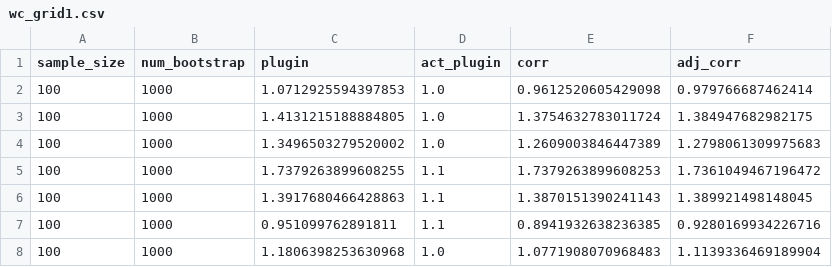
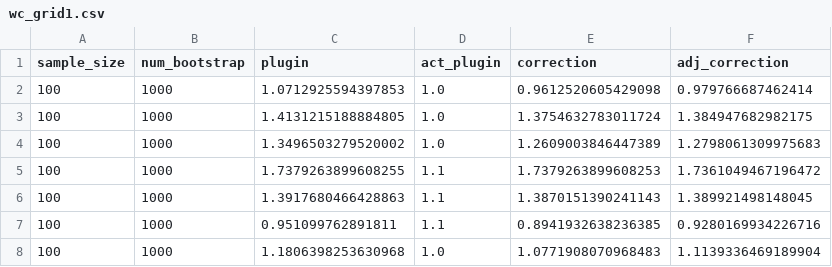
Before and after one commit to iamsikun/winners-curse, a CSV file: results/wc_grid1.csv, drawn as a sheet; only a part is shown.

```diff
--- a/results/wc_grid1.csv
+++ b/results/wc_grid1.csv
@@ -1,2 +1,2 @@
-sample_size,num_bootstrap,plugin,act_plugin,corr,adj_corr
+sample_size,num_bootstrap,plugin,act_plugin,correction,adj_correction
 100,1000,1.0712925594397853,1.0,0.9612520605429098,0.979766687462414
```
Also changed, not shown: results/test.csv, results/wc_grid2.csv, 4 other files.
